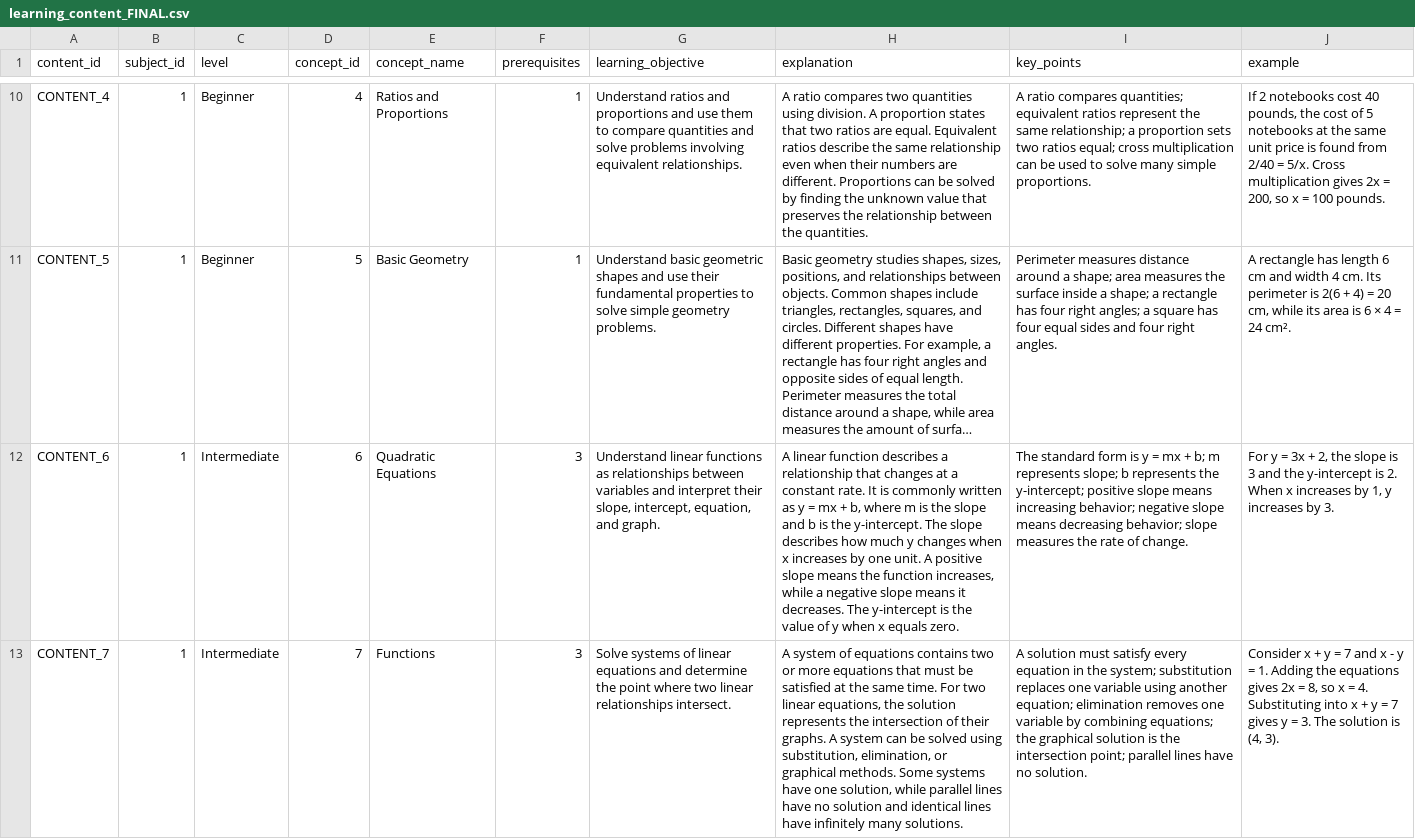
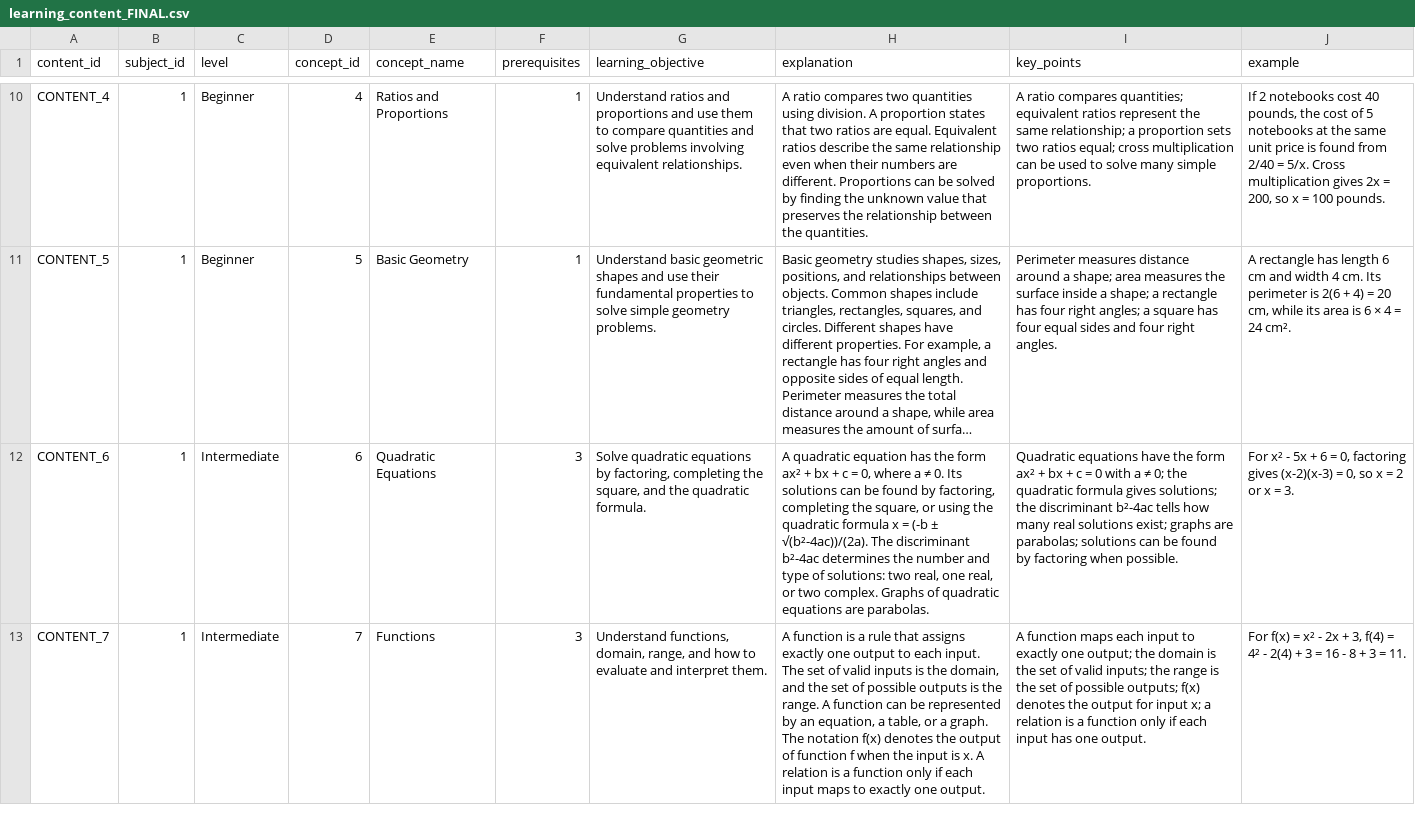
Before and after one commit to qamarsobhy7-source/Smart-Knowledge-Gap-System, a CSV file: data/learning_content_FINAL.csv, drawn as a sheet; only a part is shown, gaps mark what is left out; long unchanged cells end in …; the diff covers the shown part only; the diff names each change by its address in the sheet, - before the commit and + after, or states it on an @@ line.

Commit message:
fix: correct learning content mapping for Math, Physics, and CS concepts

```diff
--- a/data/learning_content_FINAL.csv
+++ b/data/learning_content_FINAL.csv
-G12 (learning_objective): Understand linear functions as relationships between variables and interpret their slope, intercept, equation, and graph.
+G12 (learning_objective): Solve quadratic equations by factoring, completing the square, and the quadratic formula.
-H12 (explanation): A linear function describes a relationship that changes at a constant rate. It is commonly written as y = mx + b, where m is the slope and b is the y-intercept. The slope describes how much y changes when x increases by one unit. A positive slope means the function increases, while a negative slope means it decreases. The y-intercept is the value of y when x equals zero.
+H12 (explanation): A quadratic equation has the form ax² + bx + c = 0, where a ≠ 0. Its solutions can be found by factoring, completing the square, or using the quadratic formula x = (-b ± √(b²-4ac))/(2a). The discriminant b²-4ac determines the number and type of solutions: two real, one real, or two complex. Graphs of quadratic equations are parabolas.
-I12 (key_points): The standard form is y = mx + b; m represents slope; b represents the y-intercept; positive slope means increasing behavior; negative slope means decreasing behavior; slope measures the rate of change.
+I12 (key_points): Quadratic equations have the form ax² + bx + c = 0 with a ≠ 0; the quadratic formula gives solutions; the discriminant b²-4ac tells how many real solutions exist; graphs are parabolas; solutions can be found by factoring when possible.
-J12 (example): For y = 3x + 2, the slope is 3 and the y-intercept is 2. When x increases by 1, y increases by 3.
+J12 (example): For x² - 5x + 6 = 0, factoring gives (x-2)(x-3) = 0, so x = 2 or x = 3.
-G13 (learning_objective): Solve systems of linear equations and determine the point where two linear relationships intersect.
+G13 (learning_objective): Understand functions, domain, range, and how to evaluate and interpret them.
-H13 (explanation): A system of equations contains two or more equations that must be satisfied at the same time. For two linear equations, the solution represents the intersection of their graphs. A system can be solved using substitution, elimination, or graphical methods. Some systems have one solution, while parallel lines have no solution and identical lines have infinitely many solutions.
+H13 (explanation): A function is a rule that assigns exactly one output to each input. The set of valid inputs is the domain, and the set of possible outputs is the range. A function can be represented by an equation, a table, or a graph. The notation f(x) denotes the output of function f when the input is x. A relation is a function only if each input maps to exactly one output.
-I13 (key_points): A solution must satisfy every equation in the system; substitution replaces one variable using another equation; elimination removes one variable by combining equations; the graphical solution is the intersection point; parallel lines have no solution.
+I13 (key_points): A function maps each input to exactly one output; the domain is the set of valid inputs; the range is the set of possible outputs; f(x) denotes the output for input x; a relation is a function only if each input has one output.
-J13 (example): Consider x + y = 7 and x - y = 1. Adding the equations gives 2x = 8, so x = 4. Substituting into x + y = 7 gives y = 3. The solution is (4, 3).
+J13 (example): For f(x) = x² - 2x + 3, f(4) = 4² - 2(4) + 3 = 16 - 8 + 3 = 11.
```
Also changed, not shown: 132 edited cells elsewhere in this file.
